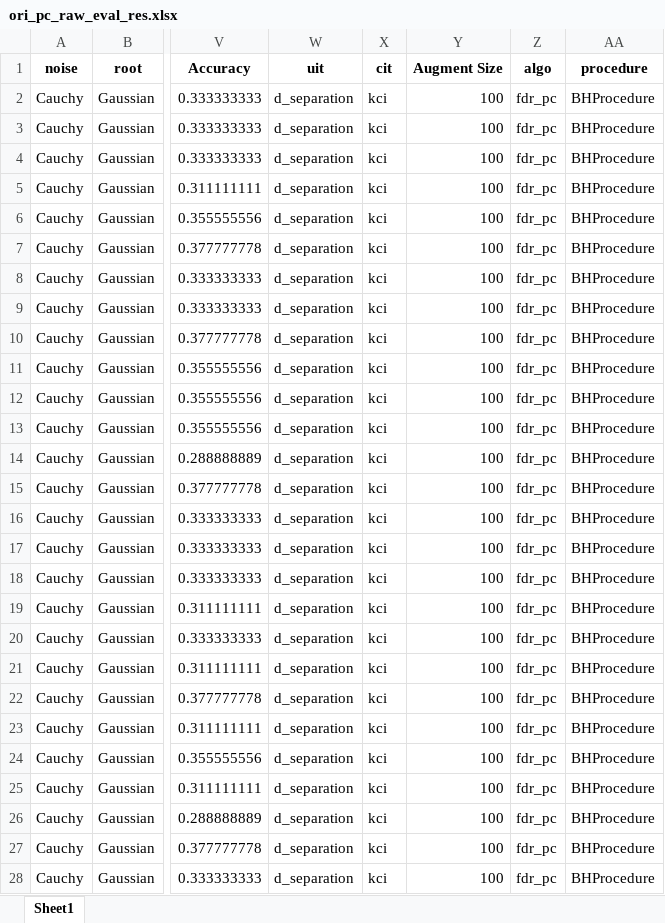
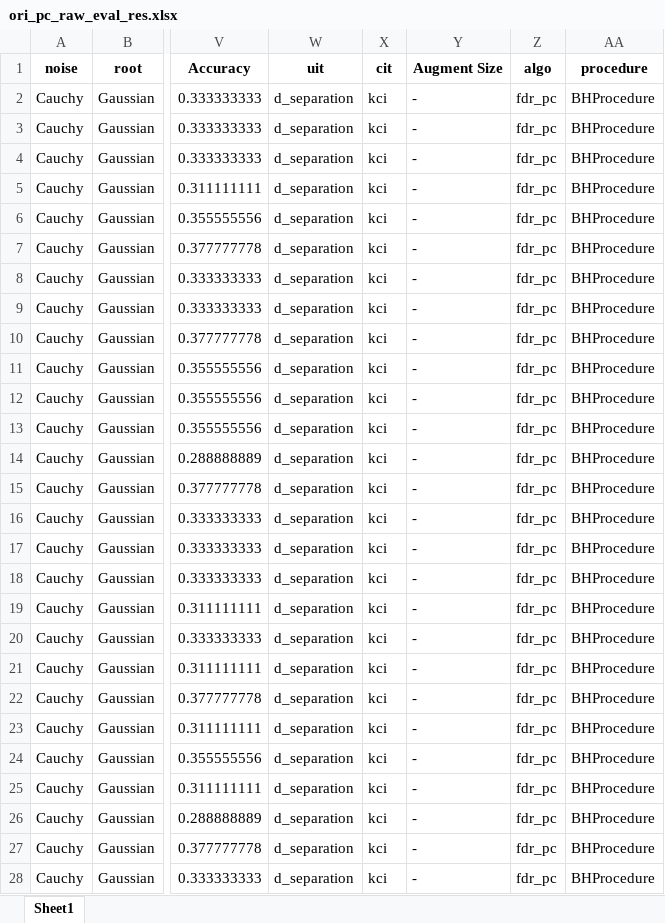
Before and after one commit to DSM-DSM/AugmentPC, an Excel workbook: aug_pc_result/2026_Jan_21_14_41_59_d_separation_kci_fdr_pc_BHProcedure_gt_graph_AdaSyn_100_934008/ori_pc_raw_eval_res.xlsx, sheet Sheet1, drawn as a sheet; only a part is shown, gaps mark what is left out; values as stored, in another font and other column widths than the file's, no borders; the diff covers the shown part only; the diff names each change by its address in the sheet, - before the commit and + after, or states it on an @@ line.

```diff
--- a/aug_pc_result/2026_Jan_21_14_41_59_d_separation_kci_fdr_pc_BHProcedure_gt_graph_AdaSyn_100_934008/ori_pc_raw_eval_res.xlsx (sheet Sheet1)
+++ b/aug_pc_result/2026_Jan_21_14_41_59_d_separation_kci_fdr_pc_BHProcedure_gt_graph_AdaSyn_100_934008/ori_pc_raw_eval_res.xlsx (sheet Sheet1)
-Y2:Y28 (Augment Size): 100
+Y2:Y28 (Augment Size): -
```
Also changed, not shown: 229 edited cells elsewhere in this sheet, aug_pc_result/2026_Feb_06_13_21_32_d_separation_kci_fdr_pc_BHProcedure_gt_graph_AdaSyn_20_3015242/ori_pc_raw_eval_res.xlsx, aug_pc_result/2026_Feb_06_13_24_04_d_separation_kci_fdr_pc_BCProcedure_gt_graph_AdaSyn_20_1012743/ori_pc_raw_eval_res.xlsx, 38 other files.
